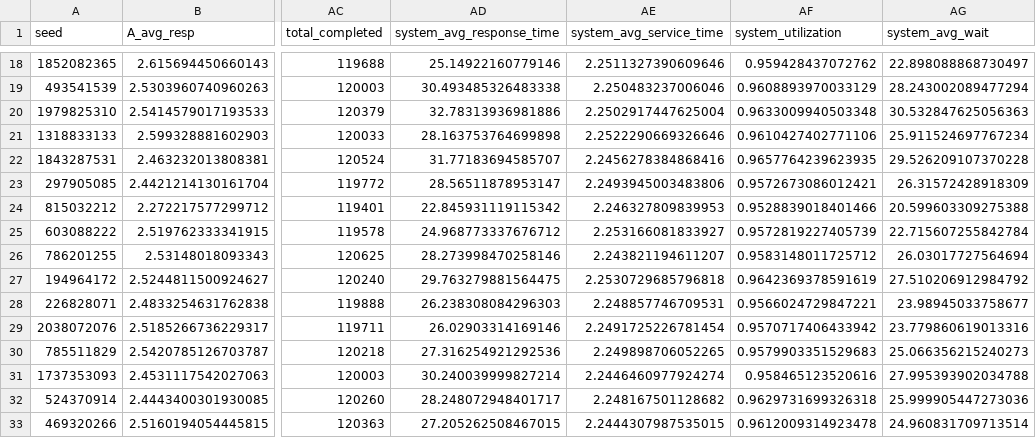
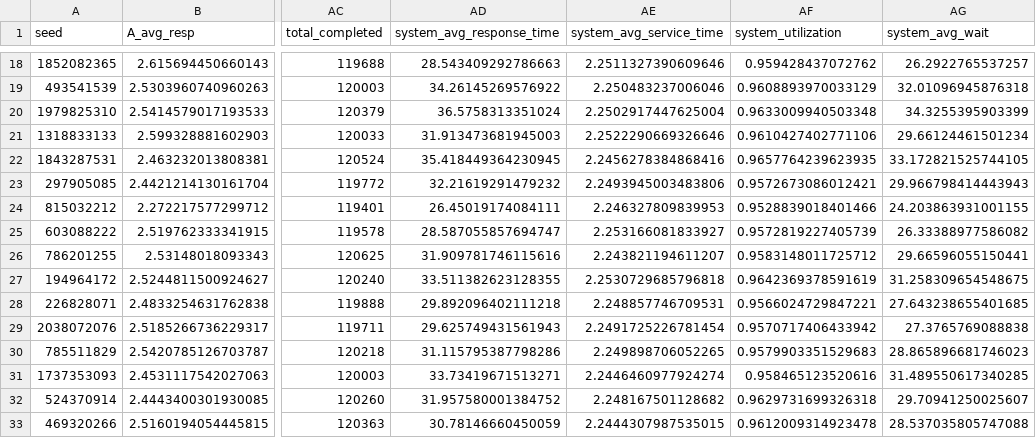
Before and after one commit to Flackozi/PMCSN_Project, a CSV file: output/csv/2fa_model_finite_results.csv, drawn as a sheet; only a part is shown, gaps mark what is left out; the diff covers the shown part only; the diff names each change by its address in the sheet, - before the commit and + after, or states it on an @@ line.

```diff
--- a/output/csv/2fa_model_finite_results.csv
+++ b/output/csv/2fa_model_finite_results.csv
-AD18 (system_avg_response_time): 25.14922160779146
+AD18 (system_avg_response_time): 28.543409292786663
-AG18 (system_avg_wait): 22.898088868730497
+AG18 (system_avg_wait): 26.2922765537257
-AD19 (system_avg_response_time): 30.493485326483338
+AD19 (system_avg_response_time): 34.26145269576922
-AG19 (system_avg_wait): 28.243002089477294
+AG19 (system_avg_wait): 32.01096945876318
-AD20 (system_avg_response_time): 32.78313936981886
+AD20 (system_avg_response_time): 36.5758313351024
-AG20 (system_avg_wait): 30.532847625056363
+AG20 (system_avg_wait): 34.3255395903399
-AD21 (system_avg_response_time): 28.163753764699898
+AD21 (system_avg_response_time): 31.913473681945003
-AG21 (system_avg_wait): 25.911524697767234
+AG21 (system_avg_wait): 29.66124461501234
-AD22 (system_avg_response_time): 31.77183694585707
+AD22 (system_avg_response_time): 35.418449364230945
-AG22 (system_avg_wait): 29.526209107370228
+AG22 (system_avg_wait): 33.172821525744105
-AD23 (system_avg_response_time): 28.56511878953147
+AD23 (system_avg_response_time): 32.21619291479232
-AG23 (system_avg_wait): 26.31572428918309
+AG23 (system_avg_wait): 29.966798414443943
-AD24 (system_avg_response_time): 22.845931119115342
+AD24 (system_avg_response_time): 26.45019174084111
-AG24 (system_avg_wait): 20.599603309275388
+AG24 (system_avg_wait): 24.203863931001155
-AD25 (system_avg_response_time): 24.968773337676712
+AD25 (system_avg_response_time): 28.587055857694747
-AG25 (system_avg_wait): 22.715607255842784
+AG25 (system_avg_wait): 26.33388977586082
-AD26 (system_avg_response_time): 28.273998470258146
+AD26 (system_avg_response_time): 31.909781746115616
-AG26 (system_avg_wait): 26.03017727564694
+AG26 (system_avg_wait): 29.66596055150441
-AD27 (system_avg_response_time): 29.763279881564475
+AD27 (system_avg_response_time): 33.511382623128355
-AG27 (system_avg_wait): 27.510206912984792
+AG27 (system_avg_wait): 31.258309654548675
-AD28 (system_avg_response_time): 26.238308084296303
+AD28 (system_avg_response_time): 29.892096402111218
-AG28 (system_avg_wait): 23.98945033758677
+AG28 (system_avg_wait): 27.643238655401685
-AD29 (system_avg_response_time): 26.02903314169146
+AD29 (system_avg_response_time): 29.625749431561943
-AG29 (system_avg_wait): 23.779860619013316
+AG29 (system_avg_wait): 27.3765769088838
-AD30 (system_avg_response_time): 27.316254921292536
+AD30 (system_avg_response_time): 31.115795387798286
-AG30 (system_avg_wait): 25.066356215240273
+AG30 (system_avg_wait): 28.865896681746023
-AD31 (system_avg_response_time): 30.240039999827214
+AD31 (system_avg_response_time): 33.73419671513271
-AG31 (system_avg_wait): 27.995393902034788
+AG31 (system_avg_wait): 31.489550617340285
-AD32 (system_avg_response_time): 28.248072948401717
+AD32 (system_avg_response_time): 31.957580001384752
-AG32 (system_avg_wait): 25.999905447273036
+AG32 (system_avg_wait): 29.70941250025607
-AD33 (system_avg_response_time): 27.205262508467015
+AD33 (system_avg_response_time): 30.78146660450059
-AG33 (system_avg_wait): 24.960831709713514
+AG33 (system_avg_wait): 28.537035805747088
```
Also changed, not shown: 68 edited cells elsewhere in this file, 12 other files.
